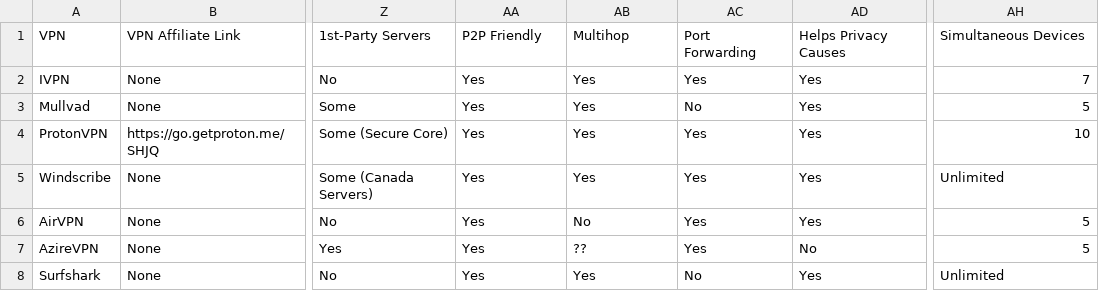
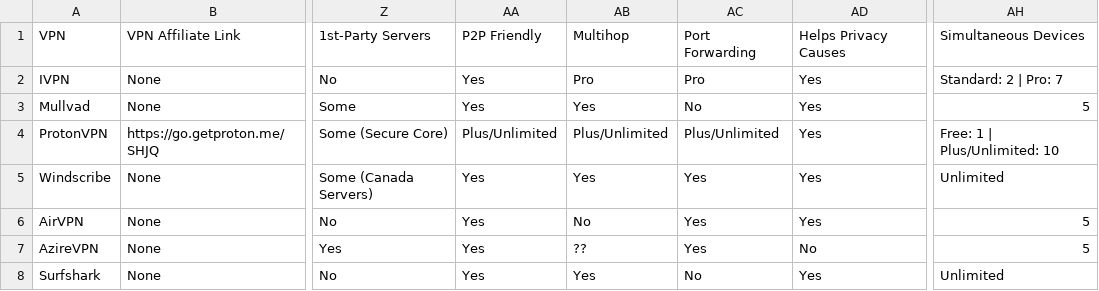
Before and after one commit to techlore/website, a CSV file: assets/vpn/VPNchart.csv, drawn as a sheet; only a part is shown, gaps mark what is left out; the diff names each change by its address in the sheet, - before the commit and + after, or states it on an @@ line.

Commit message:
Update VPNchart.csv

```diff
--- a/assets/vpn/VPNchart.csv
+++ b/assets/vpn/VPNchart.csv
-AB2: Yes
+AB2: Pro
-AC2: Yes
+AC2: Pro
-AH2: 7
+AH2: Standard: 2 | Pro: 7
-AA4: Yes
+AA4: Plus/Unlimited
-AB4: Yes
+AB4: Plus/Unlimited
-AC4: Yes
+AC4: Plus/Unlimited
-AH4: 10
+AH4: Free: 1 | Plus/Unlimited: 10
```
